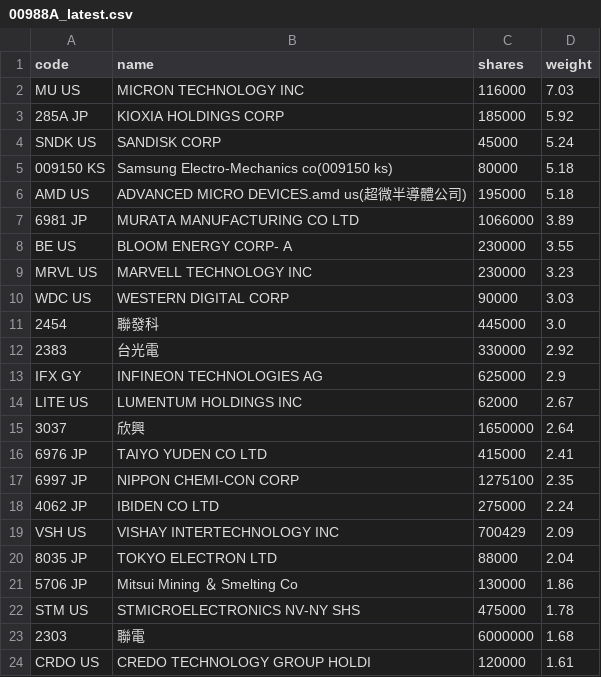
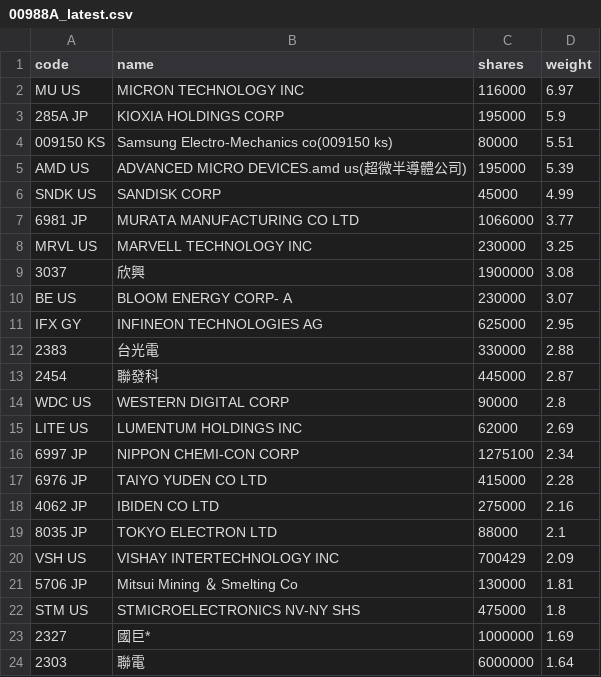
Before and after one commit to 4ru1013/united-etf-00988a-portfolio, a CSV file: data/out/holdings/00988A_latest.csv, drawn as a sheet; only a part is shown; the diff covers the shown part only.

```diff
--- a/data/out/holdings/00988A_latest.csv
+++ b/data/out/holdings/00988A_latest.csv
@@ -1,24 +1,24 @@
 code,name,shares,weight
-MU US,MICRON TECHNOLOGY INC,116000,7.03
-285A JP,KIOXIA HOLDINGS CORP,185000,5.92
-SNDK US,SANDISK CORP,45000,5.24
-009150 KS,Samsung Electro-Mechanics co(009150 ks),80000,5.18
-AMD US,ADVANCED MICRO DEVICES.amd us(超微半導體公司),195000,5.18
-6981 JP,MURATA MANUFACTURING CO LTD,1066000,3.89
-BE US,BLOOM ENERGY CORP- A,230000,3.55
-MRVL US,MARVELL TECHNOLOGY INC,230000,3.23
-WDC US,WESTERN DIGITAL CORP,90000,3.03
-2454,聯發科,445000,3.0
-2383,台光電,330000,2.92
-IFX GY,INFINEON TECHNOLOGIES AG,625000,2.9
-LITE US,LUMENTUM HOLDINGS INC,62000,2.67
-3037,欣興,1650000,2.64
-6976 JP,TAIYO YUDEN CO LTD,415000,2.41
-6997 JP,NIPPON CHEMI-CON CORP,1275100,2.35
-4062 JP,IBIDEN CO LTD,275000,2.24
+MU US,MICRON TECHNOLOGY INC,116000,6.97
+285A JP,KIOXIA HOLDINGS CORP,195000,5.9
+009150 KS,Samsung Electro-Mechanics co(009150 ks),80000,5.51
+AMD US,ADVANCED MICRO DEVICES.amd us(超微半導體公司),195000,5.39
+SNDK US,SANDISK CORP,45000,4.99
+6981 JP,MURATA MANUFACTURING CO LTD,1066000,3.77
+MRVL US,MARVELL TECHNOLOGY INC,230000,3.25
+3037,欣興,1900000,3.08
+BE US,BLOOM ENERGY CORP- A,230000,3.07
+IFX GY,INFINEON TECHNOLOGIES AG,625000,2.95
+2383,台光電,330000,2.88
+2454,聯發科,445000,2.87
+WDC US,WESTERN DIGITAL CORP,90000,2.8
+LITE US,LUMENTUM HOLDINGS INC,62000,2.69
+6997 JP,NIPPON CHEMI-CON CORP,1275100,2.34
+6976 JP,TAIYO YUDEN CO LTD,415000,2.28
+4062 JP,IBIDEN CO LTD,275000,2.16
+8035 JP,TOKYO ELECTRON LTD,88000,2.1
 VSH US,VISHAY INTERTECHNOLOGY INC,700429,2.09
-8035 JP,TOKYO ELECTRON LTD,88000,2.04
-5706 JP,Mitsui Mining ＆ Smelting Co,130000,1.86
-STM US,STMICROELECTRONICS NV-NY SHS,475000,1.78
-2303,聯電,6000000,1.68
-CRDO US,CREDO TECHNOLOGY GROUP HOLDI,120000,1.61
+5706 JP,Mitsui Mining ＆ Smelting Co,130000,1.81
+STM US,STMICROELECTRONICS NV-NY SHS,475000,1.8
+2327,國巨*,1000000,1.69
+2303,聯電,6000000,1.64
```
Also changed, not shown: 8 added rows, 7 removed rows and 13 edited cells elsewhere in this file, 4 other files.
